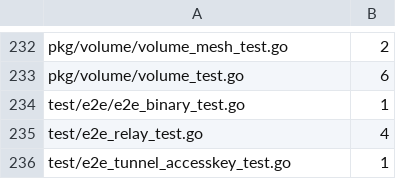
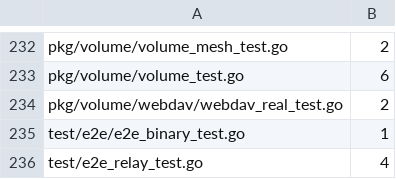
Before and after one commit to cocomhub/sproxy, a TSV file: internal/archcheck/serial_budgets.tsv, drawn as a sheet; only a part is shown, gaps mark what is left out; the shorter side is filled out with more unchanged rows.

Commit message:
fix(webdav): shadow 修复 + serial 登记 + 容器端口 6065

```diff
--- a/internal/archcheck/serial_budgets.tsv
+++ b/internal/archcheck/serial_budgets.tsv
@@ -233,2 +233,3 @@ pkg/volume/volume_mesh_test.go	2
 pkg/volume/volume_test.go	6
+pkg/volume/webdav/webdav_real_test.go	2
 test/e2e/e2e_binary_test.go	1
```
Also changed, not shown: 1 other file.
